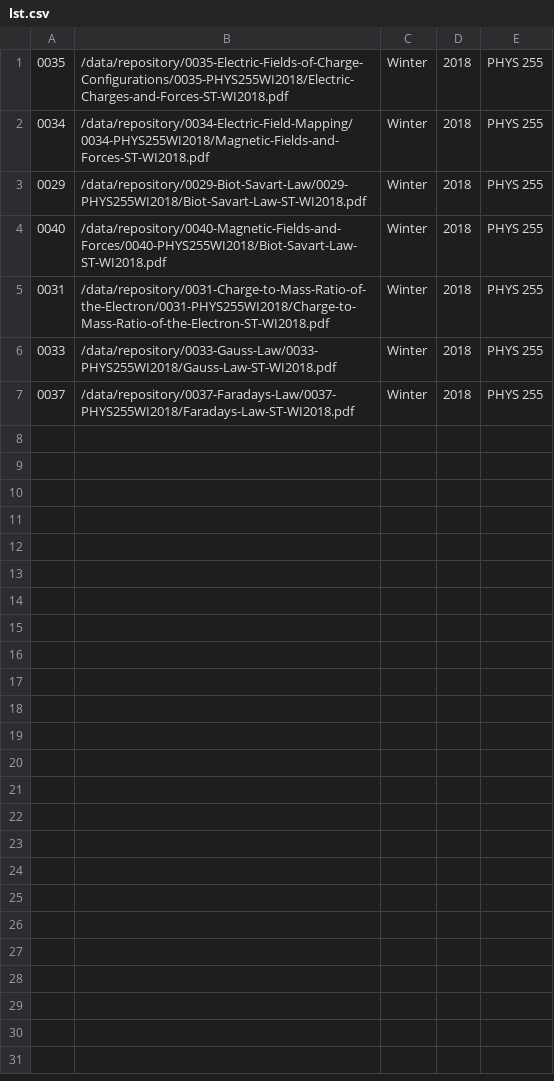
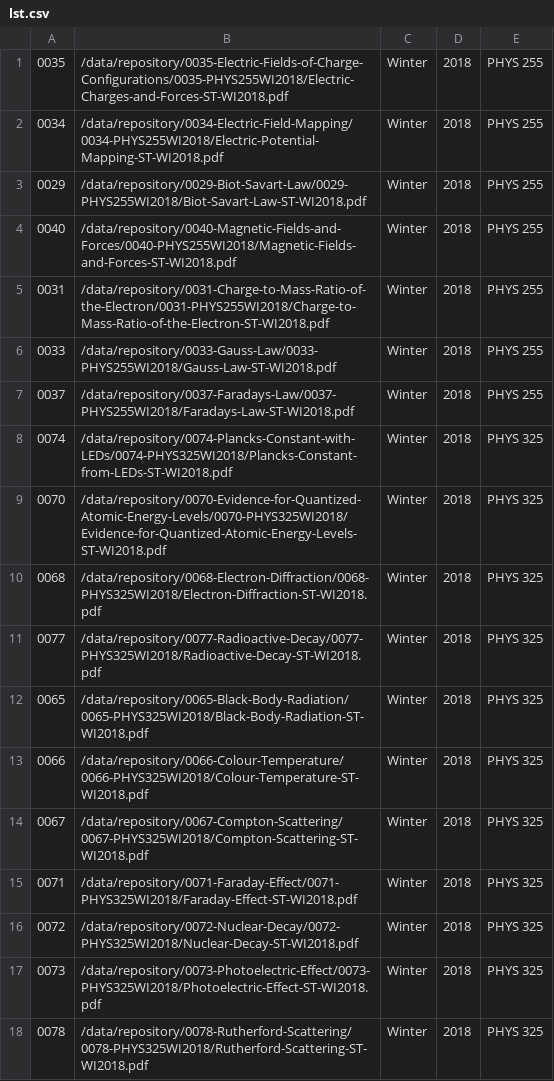
Before and after one commit to pgimby/pjl-web, a CSV file: dev/python-tools/lst.csv, drawn as a sheet.

```diff
--- a/dev/python-tools/lst.csv
+++ b/dev/python-tools/lst.csv
@@ -1,5 +1,5 @@
 0035,/data/repository/0035-Electric-Fields-of-Charge-Configurations/0035-PHYS255WI2018/Electric-Charges-and-Forces-ST-WI2018.pdf,Winter,2018,PHYS 255
-0034,/data/repository/0034-Electric-Field-Mapping/0034-PHYS255WI2018/Magnetic-Fields-and-Forces-ST-WI2018.pdf,Winter,2018,PHYS 255
+0034,/data/repository/0034-Electric-Field-Mapping/0034-PHYS255WI2018/Electric-Potential-Mapping-ST-WI2018.pdf,Winter,2018,PHYS 255
 0029,/data/repository/0029-Biot-Savart-Law/0029-PHYS255WI2018/Biot-Savart-Law-ST-WI2018.pdf,Winter,2018,PHYS 255
-0040,/data/repository/0040-Magnetic-Fields-and-Forces/0040-PHYS255WI2018/Biot-Savart-Law-ST-WI2018.pdf,Winter,2018,PHYS 255
+0040,/data/repository/0040-Magnetic-Fields-and-Forces/0040-PHYS255WI2018/Magnetic-Fields-and-Forces-ST-WI2018.pdf,Winter,2018,PHYS 255
 0031,/data/repository/0031-Charge-to-Mass-Ratio-of-the-Electron/0031-PHYS255WI2018/Charge-to-Mass-Ratio-of-the-Electron-ST-WI2018.pdf,Winter,2018,PHYS 255
@@ -7 +7,12 @@
 0037,/data/repository/0037-Faradays-Law/0037-PHYS255WI2018/Faradays-Law-ST-WI2018.pdf,Winter,2018,PHYS 255
+0074,/data/repository/0074-Plancks-Constant-with-LEDs/0074-PHYS325WI2018/Plancks-Constant-from-LEDs-ST-WI2018.pdf,Winter,2018,PHYS 325
+0070,/data/repository/0070-Evidence-for-Quantized-Atomic-Energy-Levels/0070-PHYS325WI2018/Evidence-for-Quantized-Atomic-Energy-Levels-ST-WI2018.pdf,Winter,2018,PHYS 325
+0068,/data/repository/0068-Electron-Diffraction/0068-PHYS325WI2018/Electron-Diffraction-ST-WI2018.pdf,Winter,2018,PHYS 325
+0077,/data/repository/0077-Radioactive-Decay/0077-PHYS325WI2018/Radioactive-Decay-ST-WI2018.pdf,Winter,2018,PHYS 325
+0065,/data/repository/0065-Black-Body-Radiation/0065-PHYS325WI2018/Black-Body-Radiation-ST-WI2018.pdf,Winter,2018,PHYS 325
+0066,/data/repository/0066-Colour-Temperature/0066-PHYS325WI2018/Colour-Temperature-ST-WI2018.pdf,Winter,2018,PHYS 325
+0067,/data/repository/0067-Compton-Scattering/0067-PHYS325WI2018/Compton-Scattering-ST-WI2018.pdf,Winter,2018,PHYS 325
+0071,/data/repository/0071-Faraday-Effect/0071-PHYS325WI2018/Faraday-Effect-ST-WI2018.pdf,Winter,2018,PHYS 325
+0072,/data/repository/0072-Nuclear-Decay/0072-PHYS325WI2018/Nuclear-Decay-ST-WI2018.pdf,Winter,2018,PHYS 325
+0073,/data/repository/0073-Photoelectric-Effect/0073-PHYS325WI2018/Photoelectric-Effect-ST-WI2018.pdf,Winter,2018,PHYS 325
+0078,/data/repository/0078-Rutherford-Scattering/0078-PHYS325WI2018/Rutherford-Scattering-ST-WI2018.pdf,Winter,2018,PHYS 325
```
Also changed, not shown: 11 other files.
